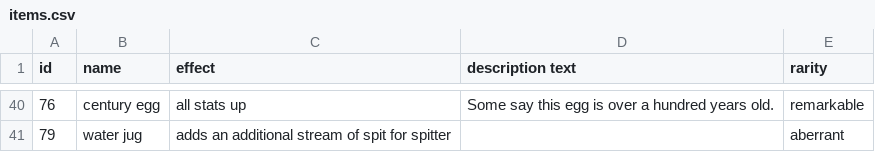
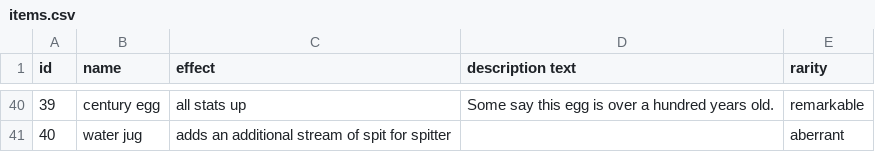
Before and after one commit to jonathanyuen/You-Cannot-Remain, a CSV file: items.csv, drawn as a sheet; only a part is shown, gaps mark what is left out; the diff covers the shown part only.

```diff
--- a/items.csv
+++ b/items.csv
@@ -40,2 +40,2 @@ id,name,effect,description text,rarity
-76,century egg,all stats up,Some say this egg is over a hundred years old.,remarkable
-79,water jug,adds an additional stream of spit for spitter,,aberrant
+39,century egg,all stats up,Some say this egg is over a hundred years old.,remarkable
+40,water jug,adds an additional stream of spit for spitter,,aberrant
```
Also changed, not shown: 7 added rows, 7 removed rows and 47 edited cells elsewhere in this file, 5 other files.
